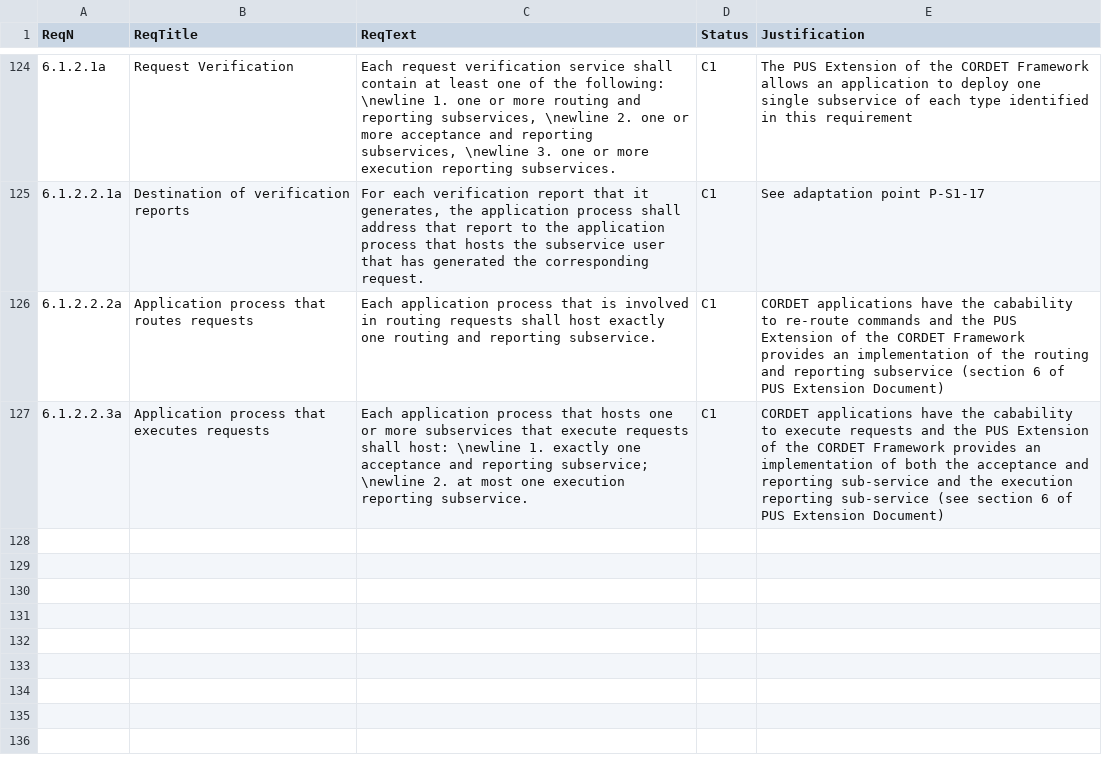
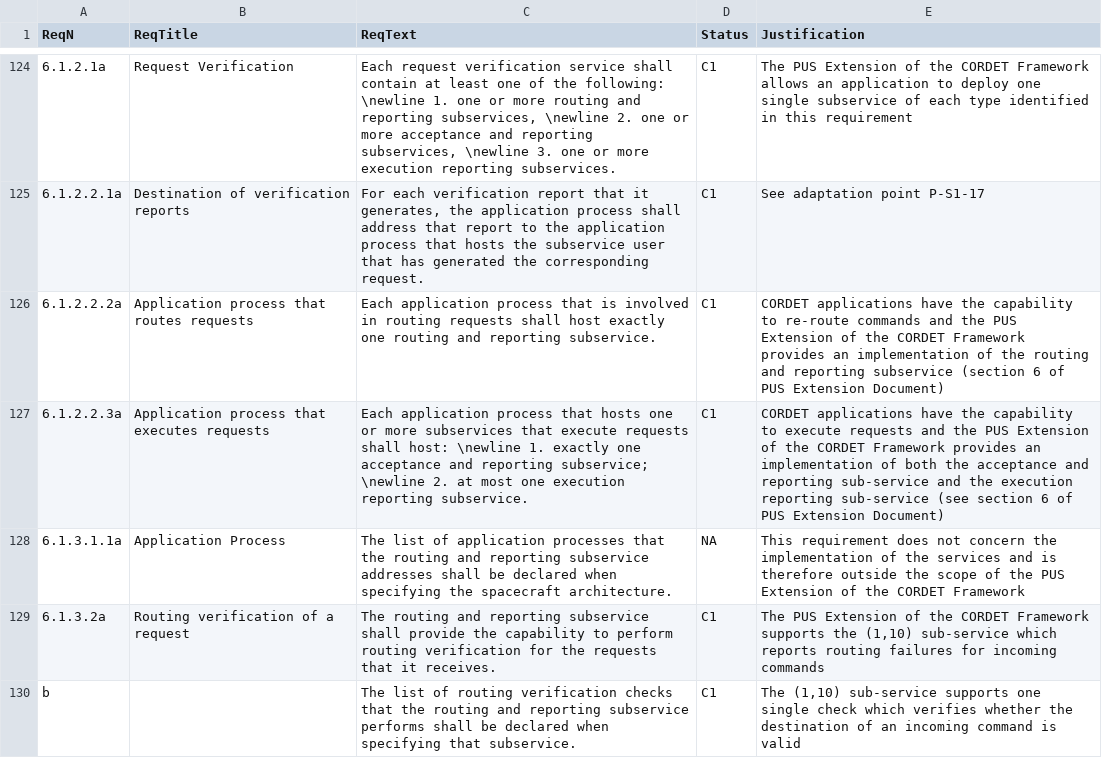
Before and after one commit to pnp-software/cordetfw, a CSV file: doc/pus/PusCompliance.csv, drawn as a sheet; only a part is shown, gaps mark what is left out; the diff covers the shown part only; the diff names each change by its address in the sheet, - before the commit and + after, or states it on an @@ line.

Commit message:
Update of service 1 specification

```diff
--- a/doc/pus/PusCompliance.csv
+++ b/doc/pus/PusCompliance.csv
-E126 (Justification): …have the cabability to re-route…
+E126 (Justification): …have the capability to re-route…
-E127 (Justification): …have the cabability to execute…
+E127 (Justification): …have the capability to execute…
+row 128: 6.1.3.1.1a | Application Process | The list of application processes that the routing and reporting subservice addresses shall be declared when specifying the spacecraft architecture. | NA | This requirement does not concern the implementation of the services and is therefore outside the scope of the PUS Extension of the CORDET Framework
+row 129: 6.1.3.2a | Routing verification of a request | The routing and reporting subservice shall provide the capability to perform routing verification for the requests that it receives. | C1 | The PUS Extension of the CORDET Framework supports the (1,10) sub-service which reports routing failures for incoming commands
+row 130: b |  | The list of routing verification checks that the routing and reporting subservice performs shall be declared when specifying that subservice. | C1 | The (1,10) sub-service supports one single check which verifies whether the destination of an incoming command is valid
```
Also changed, not shown: 15 added rows elsewhere in this file, doc/pus/PusExtensionReq.csv, 2 other files.
